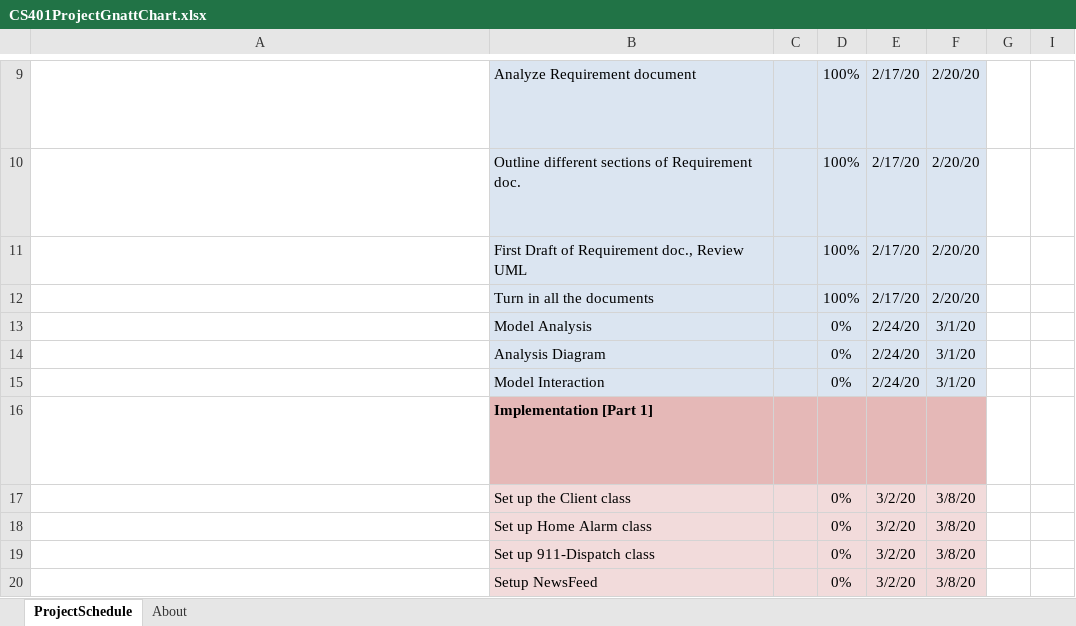
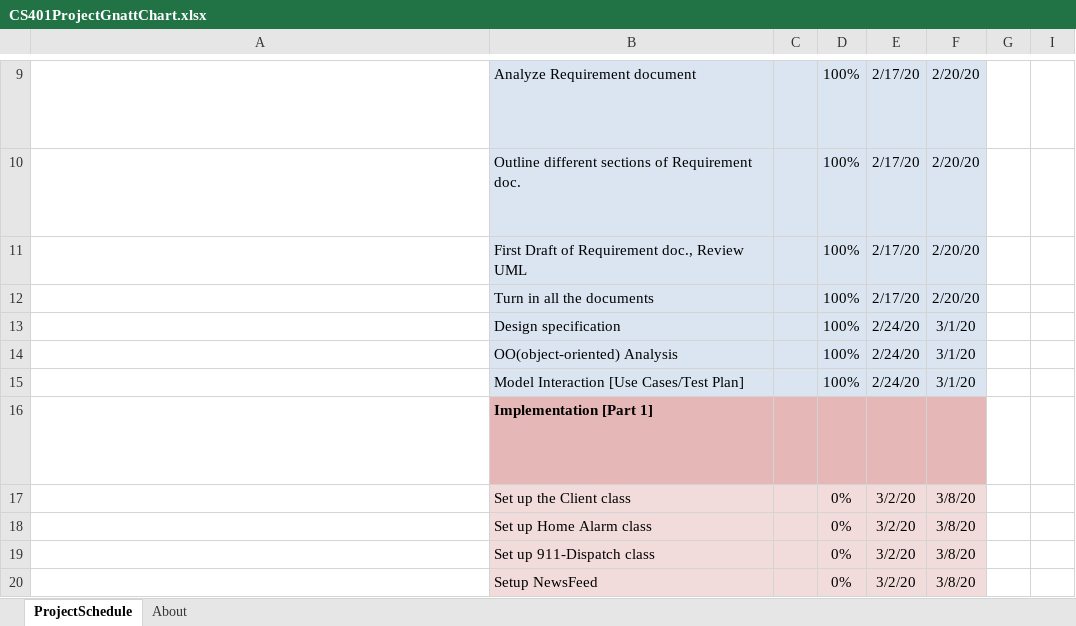
Before and after one commit to jrbmercado/CS401FinalProject, an Excel workbook: CS401ProjectGnattChart.xlsx, sheet ProjectSchedule, drawn as a sheet; only a part is shown, gaps mark what is left out; long unchanged cells end in …; values as stored, in another font and other column widths than the file's, no borders; conditional formats not drawn; the diff names each change by its address in the sheet, - before the commit and + after, or states it on an @@ line.

Commit message:
version2.0 of Gnatt chart

```diff
--- a/CS401ProjectGnattChart.xlsx (sheet ProjectSchedule)
+++ b/CS401ProjectGnattChart.xlsx (sheet ProjectSchedule)
-B13: Model Analysis
+B13: Design specification
-D13:D15: 0%
+D13:D15: 100%
-B14: Analysis Diagram
+B14: OO(object-oriented) Analysis
-B15: Model Interaction
+B15: Model Interaction [Use Cases/Test Plan]
```
